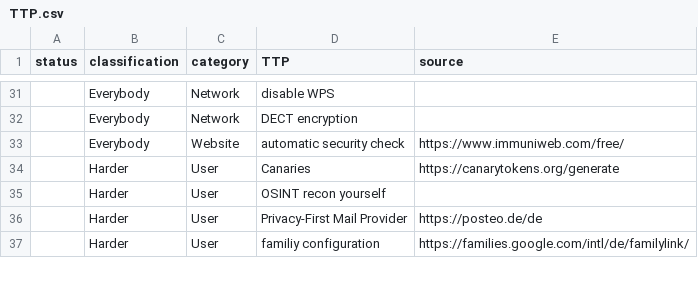
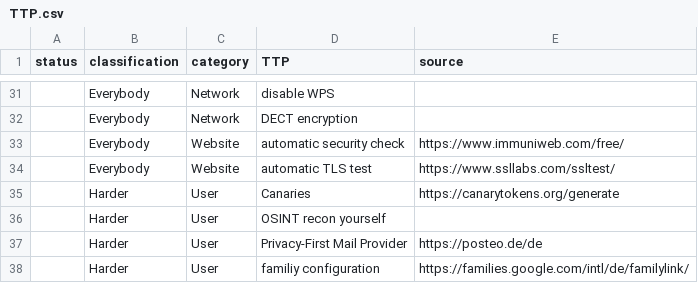
Before and after one commit to gXeeXqBHuHDFTaEnff3Z/blue-team-SOHO-basics, a CSV file: TTP.csv, drawn as a sheet; only a part is shown, gaps mark what is left out.

Commit message:
Update TTP.csv

```diff
--- a/TTP.csv
+++ b/TTP.csv
@@ -33,2 +33,3 @@ status,classification,category,TTP,source
 ,Everybody,Website,automatic security check,https://www.immuniweb.com/free/
+,Everybody,Website,automatic TLS test,https://www.ssllabs.com/ssltest/
 ,Harder,User,Canaries,https://canarytokens.org/generate
```
